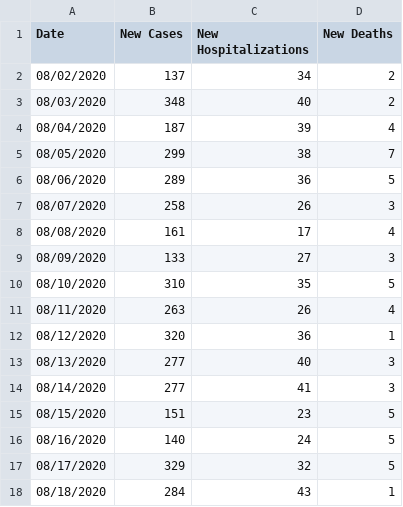
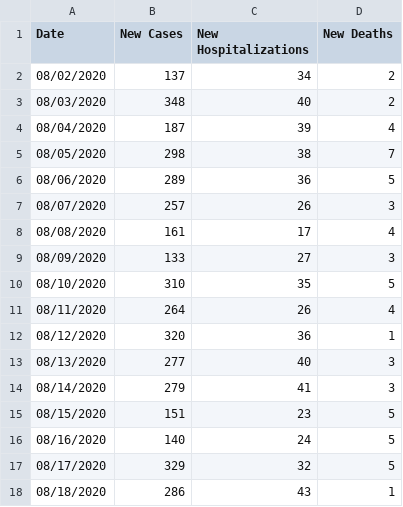
Before and after one commit to violettracker/nyutracker, a CSV file: dynamic/nyc_chd.csv, drawn as a sheet; only a part is shown; the diff covers the shown part only.

```diff
--- a/dynamic/nyc_chd.csv
+++ b/dynamic/nyc_chd.csv
@@ -4,5 +4,5 @@ Date,New Cases,New Hospitalizations,New Deaths
 08/04/2020,187,39,4
-08/05/2020,299,38,7
+08/05/2020,298,38,7
 08/06/2020,289,36,5
-08/07/2020,258,26,3
+08/07/2020,257,26,3
 08/08/2020,161,17,4
@@ -10,6 +10,6 @@ Date,New Cases,New Hospitalizations,New Deaths
 08/10/2020,310,35,5
-08/11/2020,263,26,4
+08/11/2020,264,26,4
 08/12/2020,320,36,1
 08/13/2020,277,40,3
-08/14/2020,277,41,3
+08/14/2020,279,41,3
 08/15/2020,151,23,5
@@ -17,2 +17,2 @@ Date,New Cases,New Hospitalizations,New Deaths
 08/17/2020,329,32,5
-08/18/2020,284,43,1
+08/18/2020,286,43,1
```
Also changed, not shown: 1 added row and 129 edited cells elsewhere in this file, dynamic/nyc_positivity.csv, dynamic/nyc_positivity_recent.csv.
